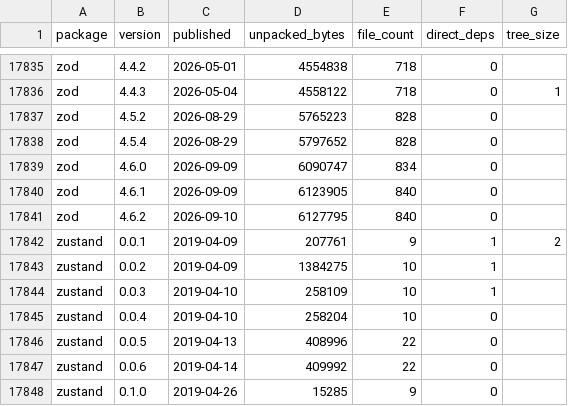
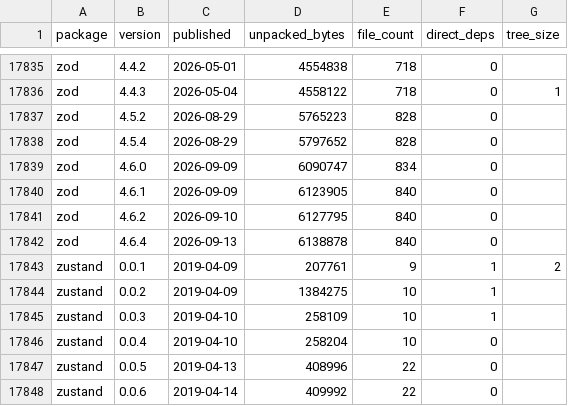
Before and after one commit to shwetankg07/great-consolidation, a CSV file: data/releases.csv, drawn as a sheet; only a part is shown, gaps mark what is left out; the shorter side is filled out with more unchanged rows; the diff names each change by its address in the sheet, - before the commit and + after, or states it on an @@ line.

```diff
--- a/data/releases.csv
+++ b/data/releases.csv
+row 17842: zod | 4.6.4 | 2026-09-13 | 6138878 | 840 | 0
```
Also changed, not shown: data/daily.csv, 1 other file.
